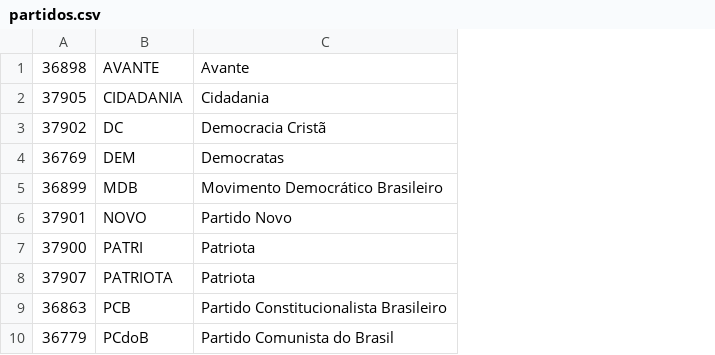
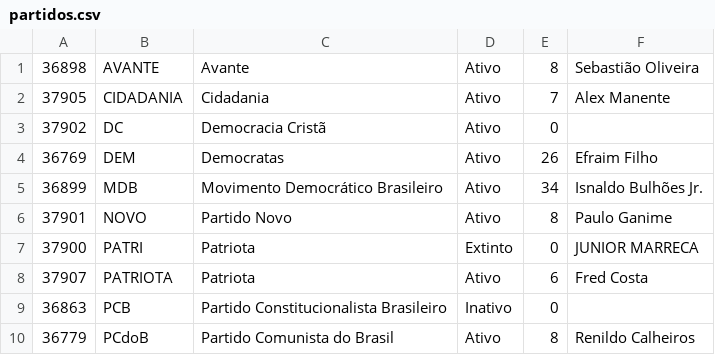
Before and after one commit to Vernalhav/panoptico, a CSV file: backend/data/csv/partidos.csv, drawn as a sheet; only a part is shown; the diff names each change by its address in the sheet, - before the commit and + after, or states it on an @@ line.

Commit message:
add new data to tables

```diff
--- a/backend/data/csv/partidos.csv
+++ b/backend/data/csv/partidos.csv
+column D, rows 1-10: Ativo | Ativo | Ativo | Ativo | Ativo | Ativo | Extinto | Ativo | Inativo | Ativo
+column E, rows 1-10: 8 | 7 | 0 | 26 | 34 | 8 | 0 | 6 | 0 | 8
+column F, rows 1-10: Sebastião Oliveira | Alex Manente |  | Efraim Filho | Isnaldo Bulhões Jr. | Paulo Ganime | JUNIOR MARRECA | Fred Costa |  | Renildo Calheiros
```
Also changed, not shown: 8 other files.
